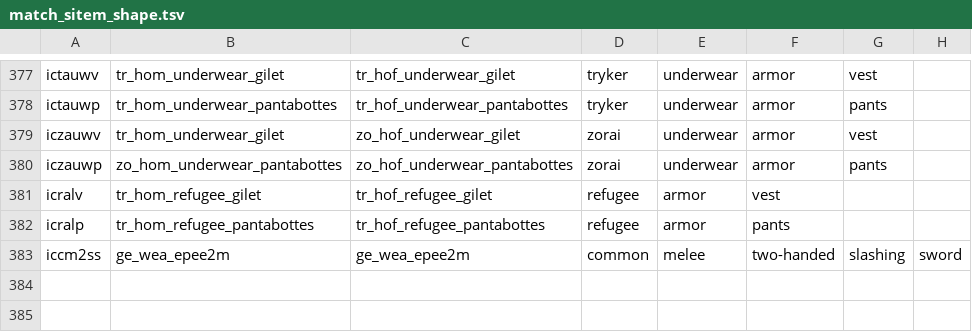
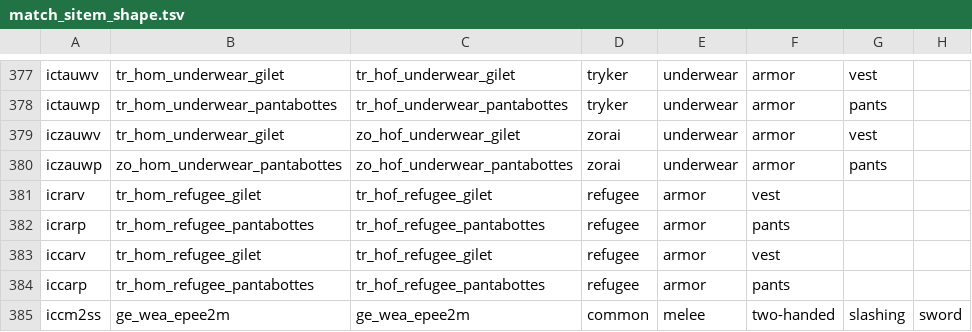
Before and after one commit to ryzom/ryzomcore_leveldesign, a TSV file: scripts/generate_r2_sheets/match_sitem_shape.tsv, drawn as a sheet; only a part is shown, gaps mark what is left out.

```diff
--- a/scripts/generate_r2_sheets/match_sitem_shape.tsv
+++ b/scripts/generate_r2_sheets/match_sitem_shape.tsv
@@ -380,4 +380,6 @@ iczauwv	tr_hom_underwear_gilet	zo_hof_underwear_gilet	zorai	underwear	armor	vest
 iczauwp	zo_hom_underwear_pantabottes	zo_hof_underwear_pantabottes	zorai	underwear	armor	pants
-icralv	tr_hom_refugee_gilet	tr_hof_refugee_gilet	refugee	armor	vest
-icralp	tr_hom_refugee_pantabottes	tr_hof_refugee_pantabottes	refugee	armor	pants
+icrarv	tr_hom_refugee_gilet	tr_hof_refugee_gilet	refugee	armor	vest
+icrarp	tr_hom_refugee_pantabottes	tr_hof_refugee_pantabottes	refugee	armor	pants
+iccarv	tr_hom_refugee_gilet	tr_hof_refugee_gilet	refugee	armor	vest
+iccarp	tr_hom_refugee_pantabottes	tr_hof_refugee_pantabottes	refugee	armor	pants
 iccm2ss	ge_wea_epee2m	ge_wea_epee2m	common	melee	two-handed	slashing	sword
```
Also changed, not shown: scripts/generate_r2_sheets/brick_families.tsv, scripts/generate_r2_sheets/sbrick_index.tsv, 19 other files.
